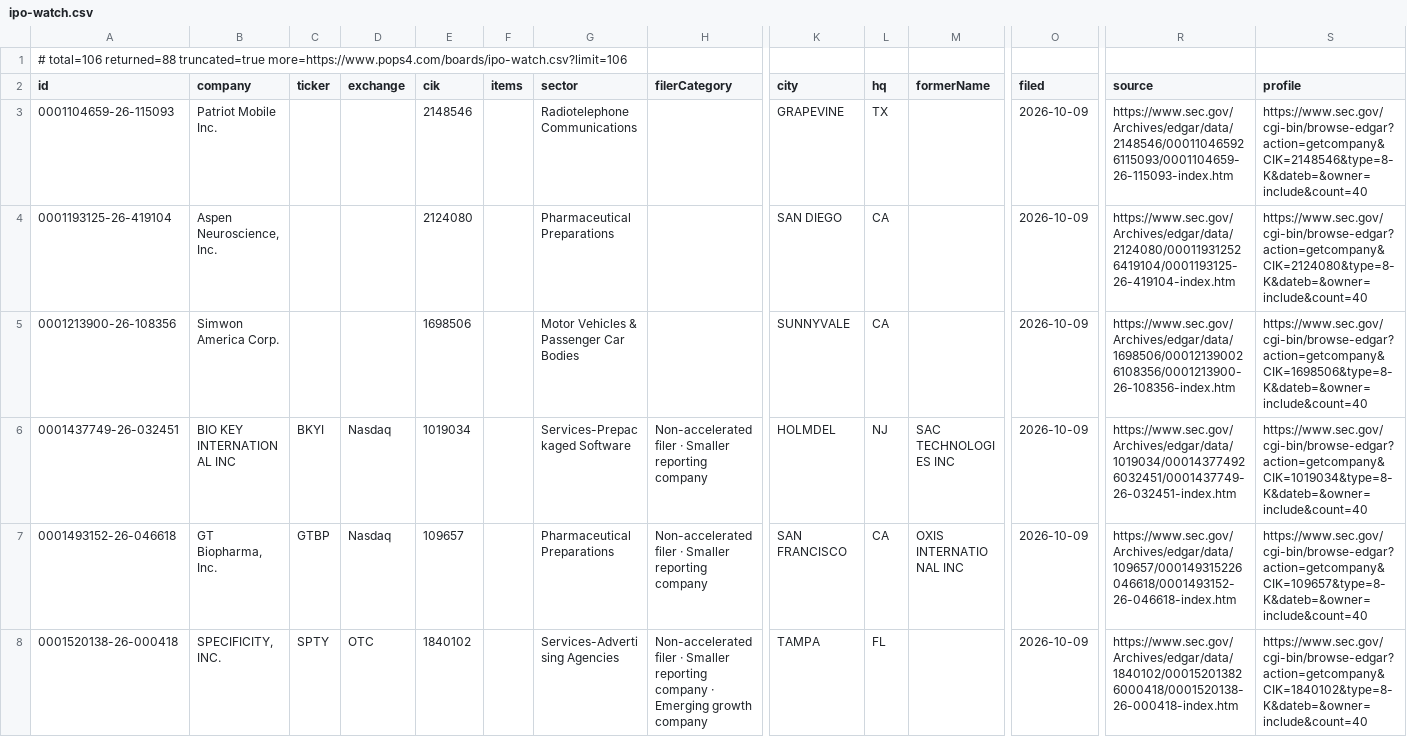
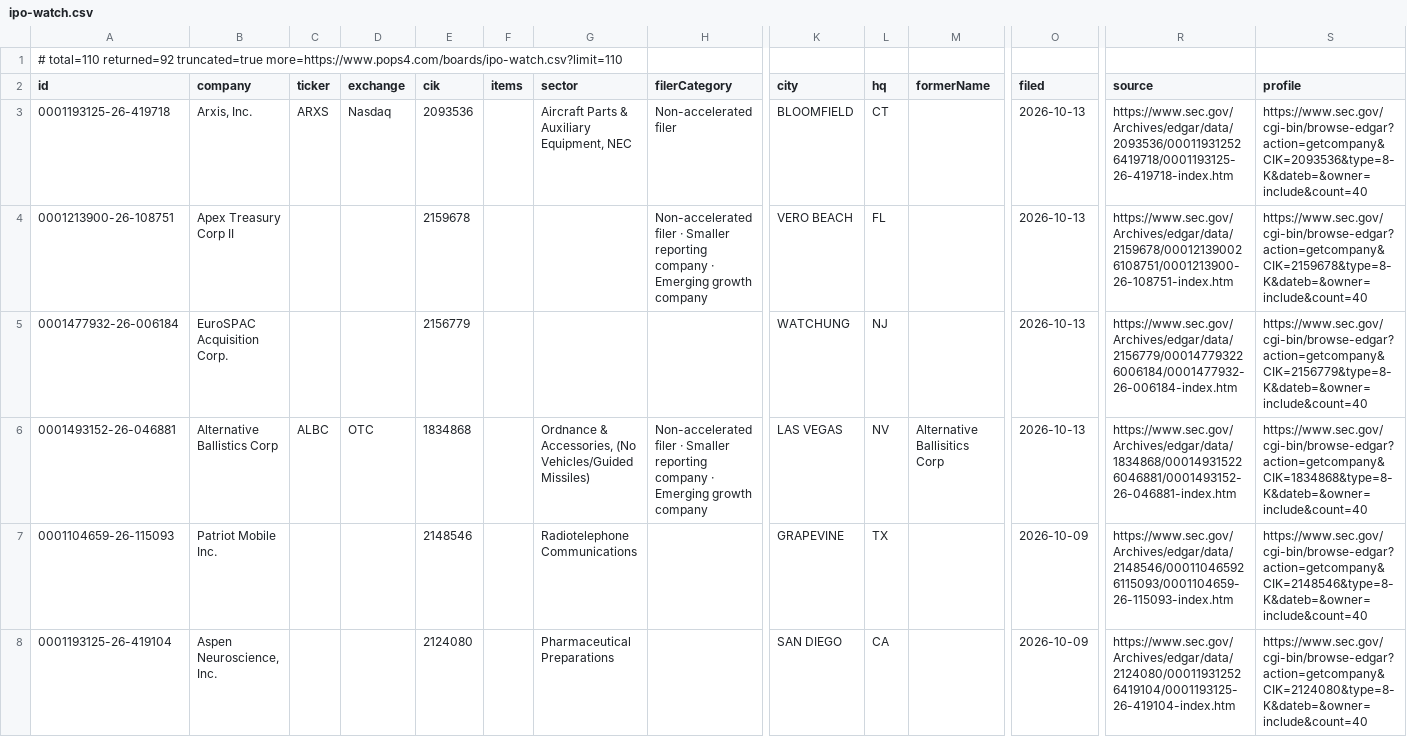
Before and after one commit to HuangGoodmanAgency/filing-boards, a CSV file: data/ipo-watch.csv, drawn as a sheet; only a part is shown, gaps mark what is left out; the shorter side is filled out with more unchanged rows; rows hold the shown columns only; the diff names each change by its address in the sheet, - before the commit and + after, or states it on an @@ line.

```diff
--- a/data/ipo-watch.csv
+++ b/data/ipo-watch.csv
-A1 (id): # total=106 returned=88 truncated=true more=https://www.pops4.com/boards/ipo-watch.csv?limit=106
+A1 (id): # total=110 returned=92 truncated=true more=https://www.pops4.com/boards/ipo-watch.csv?limit=110
+row 3: 0001193125-26-419718 | Arxis, Inc. | ARXS | Nasdaq | 2093536 |  | Aircraft Parts & Auxiliary Equipment, NEC | Non-accelerated filer | BLOOMFIELD | CT |  | 2026-10-13 | https://www.sec.gov/Archives/edgar/data/2093536/000119312526419718/0001193125-26-419718-index.htm | https://www.sec.gov/cgi-bin/browse-edgar?action=getcompany&CIK=2093536&type=8-K&dateb=&owner=include&count=40
+row 4: 0001213900-26-108751 | Apex Treasury Corp II |  |  | 2159678 |  |  | Non-accelerated filer · Smaller reporting company · Emerging growth company | VERO BEACH | FL |  | 2026-10-13 | https://www.sec.gov/Archives/edgar/data/2159678/000121390026108751/0001213900-26-108751-index.htm | https://www.sec.gov/cgi-bin/browse-edgar?action=getcompany&CIK=2159678&type=8-K&dateb=&owner=include&count=40
+row 5: 0001477932-26-006184 | EuroSPAC Acquisition Corp. |  |  | 2156779 |  |  |  | WATCHUNG | NJ |  | 2026-10-13 | https://www.sec.gov/Archives/edgar/data/2156779/000147793226006184/0001477932-26-006184-index.htm | https://www.sec.gov/cgi-bin/browse-edgar?action=getcompany&CIK=2156779&type=8-K&dateb=&owner=include&count=40
+row 6: 0001493152-26-046881 | Alternative Ballistics Corp | ALBC | OTC | 1834868 |  | Ordnance & Accessories, (No Vehicles/Guided Missiles) | Non-accelerated filer · Smaller reporting company · Emerging growth company | LAS VEGAS | NV | Alternative Ballisitics Corp | 2026-10-13 | https://www.sec.gov/Archives/edgar/data/1834868/000149315226046881/0001493152-26-046881-index.htm | https://www.sec.gov/cgi-bin/browse-edgar?action=getcompany&CIK=1834868&type=8-K&dateb=&owner=include&count=40
```
Also changed, not shown: data/agreements.csv, data/auditor-watch.csv, 20 other files.
